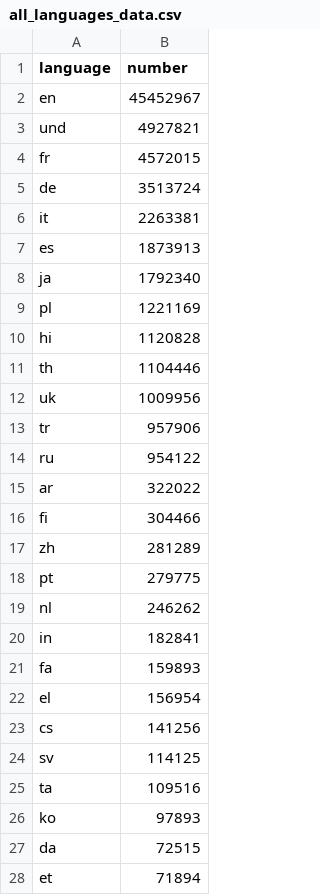
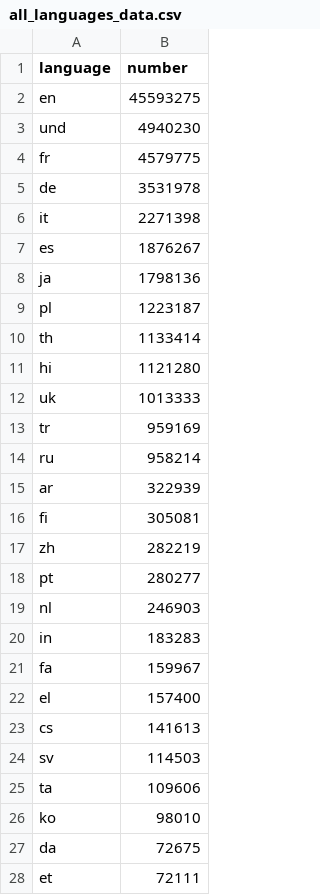
Before and after one commit to alexdrk14/RussiaUkraineWar, a CSV file: data/all_languages_data.csv, drawn as a sheet; only a part is shown; the diff covers the shown part only.

```diff
--- a/data/all_languages_data.csv
+++ b/data/all_languages_data.csv
@@ -1,28 +1,28 @@
 language,number
-en,45452967
-und,4927821
-fr,4572015
-de,3513724
-it,2263381
-es,1873913
-ja,1792340
-pl,1221169
-hi,1120828
-th,1104446
-uk,1009956
-tr,957906
-ru,954122
-ar,322022
-fi,304466
-zh,281289
-pt,279775
-nl,246262
-in,182841
-fa,159893
-el,156954
-cs,141256
-sv,114125
-ta,109516
-ko,97893
-da,72515
-et,71894
+en,45593275
+und,4940230
+fr,4579775
+de,3531978
+it,2271398
+es,1876267
+ja,1798136
+pl,1223187
+th,1133414
+hi,1121280
+uk,1013333
+tr,959169
+ru,958214
+ar,322939
+fi,305081
+zh,282219
+pt,280277
+nl,246903
+in,183283
+fa,159967
+el,157400
+cs,141613
+sv,114503
+ta,109606
+ko,98010
+da,72675
+et,72111
```
Also changed, not shown: 29 edited cells elsewhere in this file, data/daily_hashtags.csv, data/daily_lang.csv, 2 other files.
